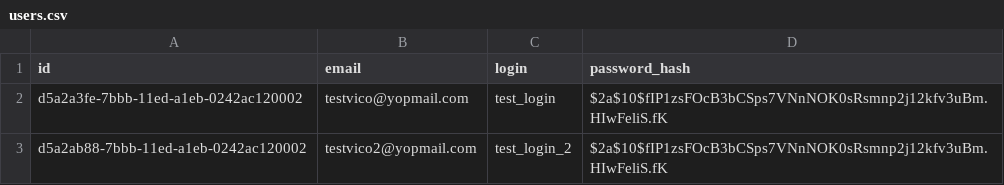
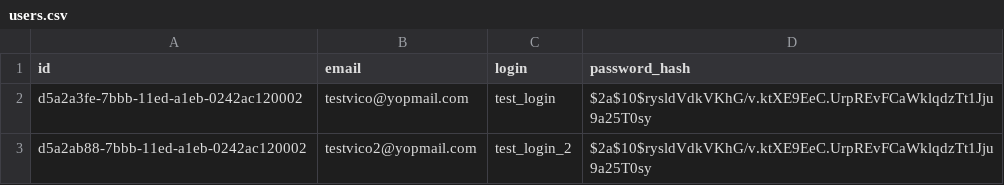
Before and after one commit to Vico-P/my-msn, a CSV file: src/main/resources/db/fake-data/users.csv, drawn as a sheet.

Commit message:
Login management with JWT token finished

```diff
--- a/src/main/resources/db/fake-data/users.csv
+++ b/src/main/resources/db/fake-data/users.csv
@@ -1,3 +1,3 @@
 id;email;login;password_hash
-d5a2a3fe-7bbb-11ed-a1eb-0242ac120002;testvico@yopmail.com;test_login;$2a$10$fIP1zsFOcB3bCSps7VNnNOK0sRsmnp2j12kfv3uBm.HIwFeliS.fK
-d5a2ab88-7bbb-11ed-a1eb-0242ac120002;testvico2@yopmail.com;test_login_2;$2a$10$fIP1zsFOcB3bCSps7VNnNOK0sRsmnp2j12kfv3uBm.HIwFeliS.fK
+d5a2a3fe-7bbb-11ed-a1eb-0242ac120002;testvico@yopmail.com;test_login;$2a$10$rysldVdkVKhG/v.ktXE9EeC.UrpREvFCaWklqdzTt1Jju9a25T0sy
+d5a2ab88-7bbb-11ed-a1eb-0242ac120002;testvico2@yopmail.com;test_login_2;$2a$10$rysldVdkVKhG/v.ktXE9EeC.UrpREvFCaWklqdzTt1Jju9a25T0sy
```
Also changed, not shown: 33 other files.
